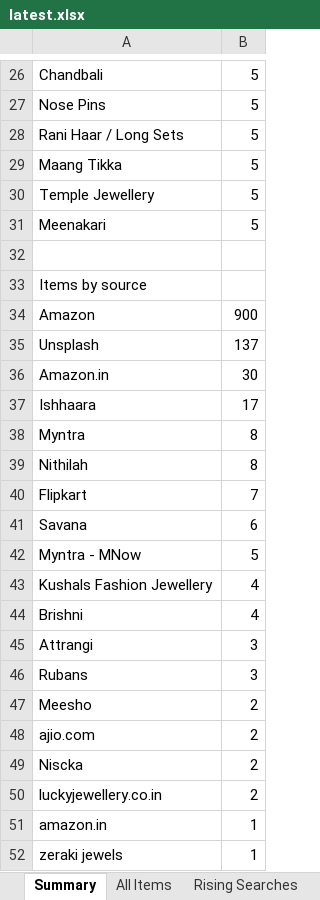
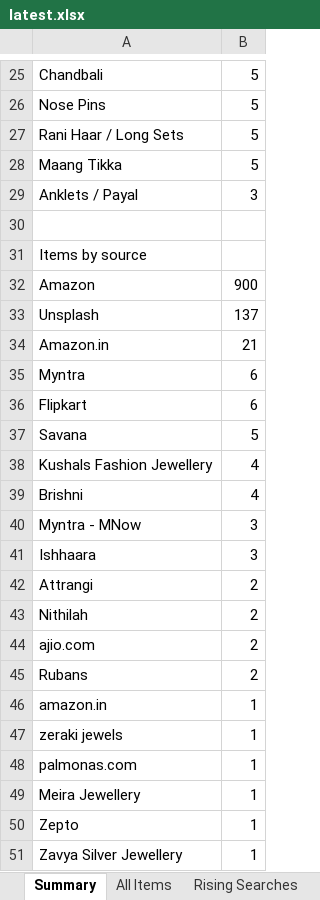
Before and after one commit to PRATS7878/gehnaradar_Updated, an Excel workbook: output/latest.xlsx, sheet Summary, drawn as a sheet; only a part is shown, gaps mark what is left out; the shorter side is filled out with more unchanged rows; values as stored, in another font and other column widths than the file's, no borders; removed rows and columns are numbered as before the commit, all else as after; the diff covers the shown part only; the diff names each change by its address in the sheet, - before the commit and + after, or states it on an @@ line.

```diff
--- a/output/latest.xlsx (sheet Summary)
+++ b/output/latest.xlsx (sheet Summary)
-row 30: Temple Jewellery | 5
-row 31: Meenakari | 5
+row 29: Anklets / Payal | 3
-B34: 30
+B34: 21
-row 37: Ishhaara | 17
-B35: 8
+B35: 6
-row 39: Nithilah | 8
-B36: 7
+B36: 6
-B37: 6
+B37: 5
-row 42: Myntra - MNow | 5
+row 40: Myntra - MNow | 3
+row 41: Ishhaara | 3
-B42: 3
+B42: 2
-row 46: Rubans | 3
-A43: Meesho
+A43: Nithilah
-A45: Niscka
+A45: Rubans
-row 50: luckyjewellery.co.in | 2
```
Also changed, not shown: 6 added rows, 9 removed rows, 1 moved row and 9 edited cells elsewhere in this sheet, sheet All Items, 3 other files.
